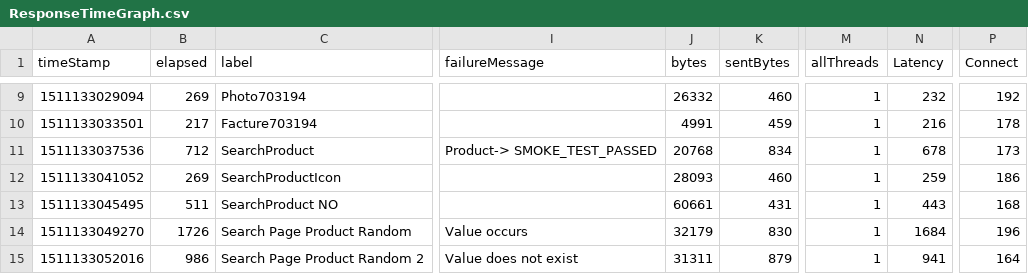
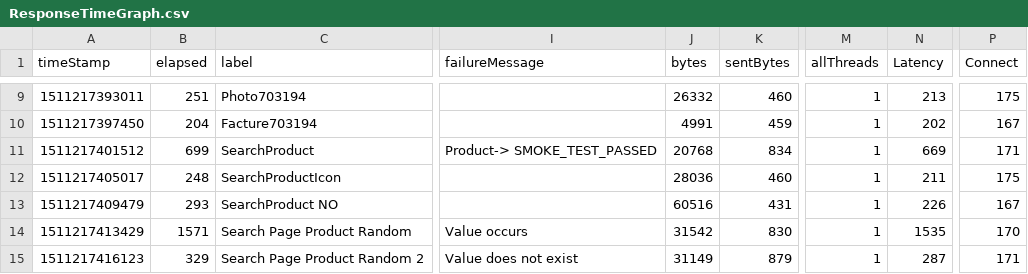
Before and after one commit to alekskw95/TestowanieOprogramowania, a CSV file: Projekt1Z/Test 1 STRONA/ResponseTimeGraph.csv, drawn as a sheet; only a part is shown, gaps mark what is left out; the diff covers the shown part only; the diff names each change by its address in the sheet, - before the commit and + after, or states it on an @@ line.

```diff
--- a/Projekt1Z/Test 1 STRONA/ResponseTimeGraph.csv
+++ b/Projekt1Z/Test 1 STRONA/ResponseTimeGraph.csv
-A9 (timeStamp): 1511133029094
+A9 (timeStamp): 1511217393011
-B9 (elapsed): 269
+B9 (elapsed): 251
-N9 (Latency): 232
+N9 (Latency): 213
-P9 (Connect): 192
+P9 (Connect): 175
-A10 (timeStamp): 1511133033501
+A10 (timeStamp): 1511217397450
-B10 (elapsed): 217
+B10 (elapsed): 204
-N10 (Latency): 216
+N10 (Latency): 202
-P10 (Connect): 178
+P10 (Connect): 167
-A11 (timeStamp): 1511133037536
+A11 (timeStamp): 1511217401512
-B11 (elapsed): 712
+B11 (elapsed): 699
-N11 (Latency): 678
+N11 (Latency): 669
-P11 (Connect): 173
+P11 (Connect): 171
-A12 (timeStamp): 1511133041052
+A12 (timeStamp): 1511217405017
-B12 (elapsed): 269
+B12 (elapsed): 248
-J12 (bytes): 28093
+J12 (bytes): 28036
-N12 (Latency): 259
+N12 (Latency): 211
-P12 (Connect): 186
+P12 (Connect): 175
-A13 (timeStamp): 1511133045495
+A13 (timeStamp): 1511217409479
-B13 (elapsed): 511
+B13 (elapsed): 293
-J13 (bytes): 60661
+J13 (bytes): 60516
-N13 (Latency): 443
+N13 (Latency): 226
-P13 (Connect): 168
+P13 (Connect): 167
-A14 (timeStamp): 1511133049270
+A14 (timeStamp): 1511217413429
-B14 (elapsed): 1726
+B14 (elapsed): 1571
-J14 (bytes): 32179
+J14 (bytes): 31542
-N14 (Latency): 1684
+N14 (Latency): 1535
-P14 (Connect): 196
+P14 (Connect): 170
-A15 (timeStamp): 1511133052016
+A15 (timeStamp): 1511217416123
-B15 (elapsed): 986
+B15 (elapsed): 329
-J15 (bytes): 31311
+J15 (bytes): 31149
-N15 (Latency): 941
+N15 (Latency): 287
-P15 (Connect): 164
+P15 (Connect): 171
```
Also changed, not shown: 36 edited cells elsewhere in this file, Projekt1Z/Test 1 STRONA/Server load.csv, Projekt1Z/Test 1 STRONA/SummaryReport.csv, 6 other files.
